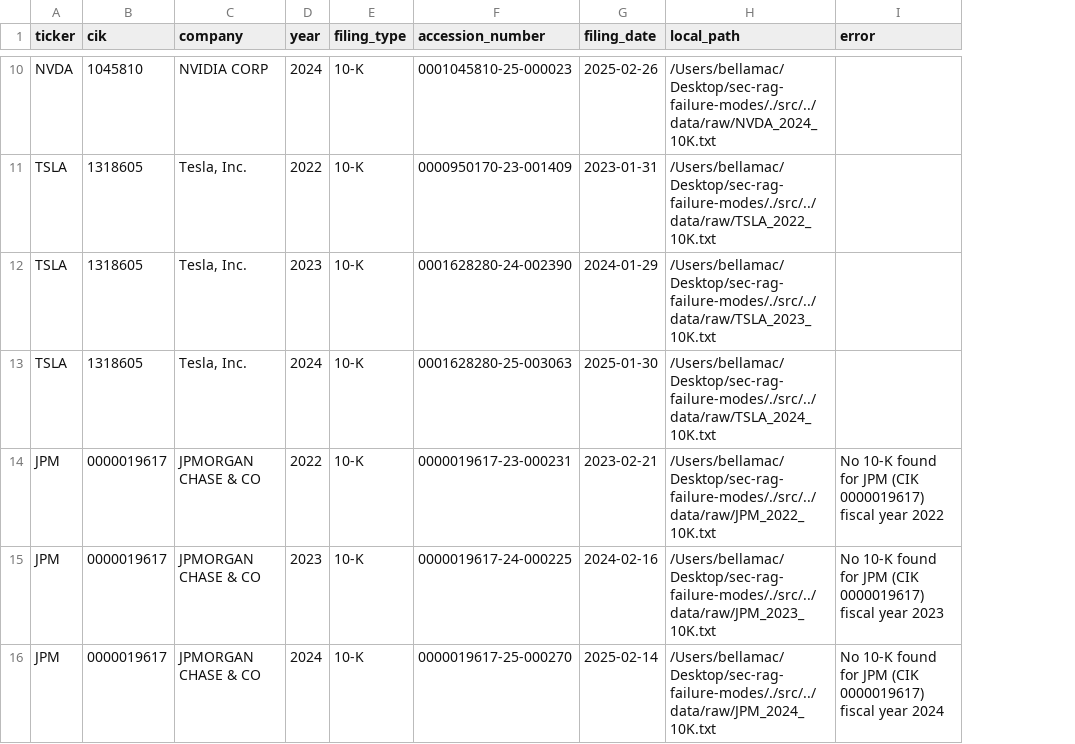
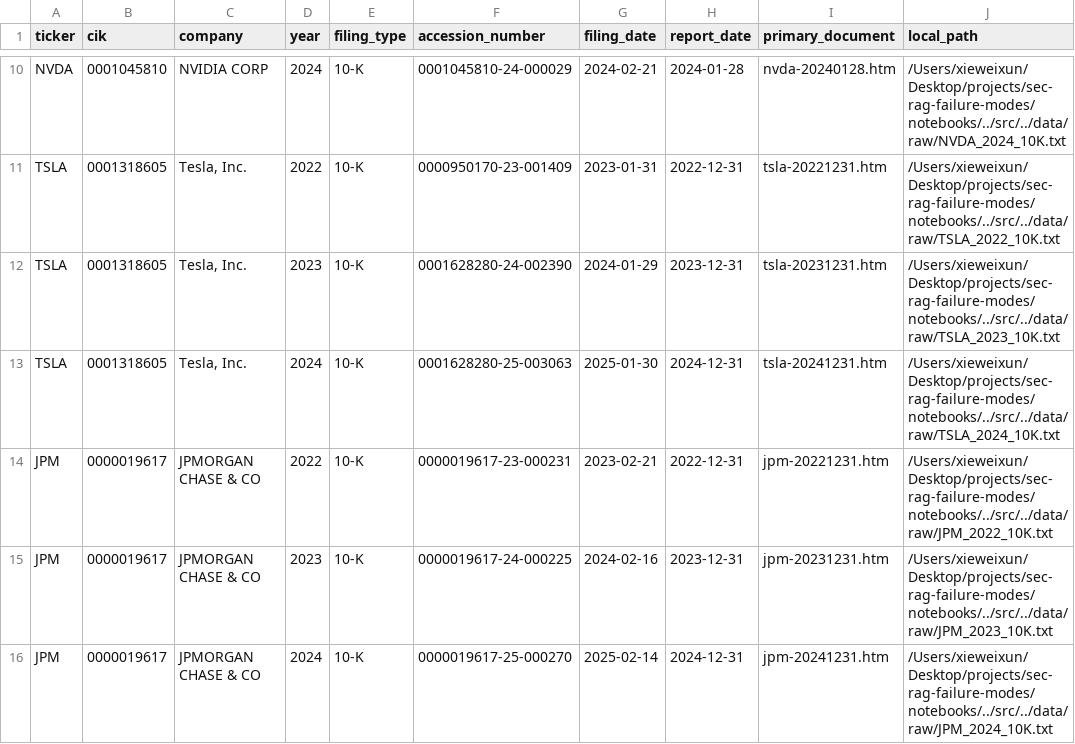
Before and after one commit to weixunxie/sec-rag-failure-modes, a CSV file: data/processed/filing_metadata.csv, drawn as a sheet; only a part is shown, gaps mark what is left out; removed rows and columns are numbered as before the commit, all else as after; the diff covers the shown part only; the diff names each change by its address in the sheet, - before the commit and + after, or states it on an @@ line.

```diff
--- a/data/processed/filing_metadata.csv
+++ b/data/processed/filing_metadata.csv
+column H (report_date), rows 10-16: 2024-01-28 | 2022-12-31 | 2023-12-31 | 2024-12-31 | 2022-12-31 | 2023-12-31 | 2024-12-31
+column I (primary_document), rows 10-16: nvda-20240128.htm | tsla-20221231.htm | tsla-20231231.htm | tsla-20241231.htm | jpm-20221231.htm | jpm-20231231.htm | jpm-20241231.htm
-column I (error), rows 14-16: No 10-K found for JPM (CIK 0000019617) fiscal year 2022 | No 10-K found for JPM (CIK 0000019617) fiscal year 2023 | No 10-K found for JPM (CIK 0000019617) fiscal year 2024
-B10 (cik): 1045810
+B10 (cik): 0001045810
-F10 (accession_number): 0001045810-25-000023
+F10 (accession_number): 0001045810-24-000029
-G10 (filing_date): 2025-02-26
+G10 (filing_date): 2024-02-21
-J10 (local_path): /Users/bellamac/Desktop/sec-rag-failure-modes/./src/../data/raw/NVDA_2024_10K.txt
+J10 (local_path): /Users/xieweixun/Desktop/projects/sec-rag-failure-modes/notebooks/../src/../data/raw/NVDA_2024_10K.txt
-B11:B13 (cik): 1318605
+B11:B13 (cik): 0001318605
-J11 (local_path): /Users/bellamac/Desktop/sec-rag-failure-modes/./src/../data/raw/TSLA_2022_10K.txt
+J11 (local_path): /Users/xieweixun/Desktop/projects/sec-rag-failure-modes/notebooks/../src/../data/raw/TSLA_2022_10K.txt
-J12 (local_path): /Users/bellamac/Desktop/sec-rag-failure-modes/./src/../data/raw/TSLA_2023_10K.txt
+J12 (local_path): /Users/xieweixun/Desktop/projects/sec-rag-failure-modes/notebooks/../src/../data/raw/TSLA_2023_10K.txt
-J13 (local_path): /Users/bellamac/Desktop/sec-rag-failure-modes/./src/../data/raw/TSLA_2024_10K.txt
+J13 (local_path): /Users/xieweixun/Desktop/projects/sec-rag-failure-modes/notebooks/../src/../data/raw/TSLA_2024_10K.txt
-J14 (local_path): /Users/bellamac/Desktop/sec-rag-failure-modes/./src/../data/raw/JPM_2022_10K.txt
+J14 (local_path): /Users/xieweixun/Desktop/projects/sec-rag-failure-modes/notebooks/../src/../data/raw/JPM_2022_10K.txt
-J15 (local_path): /Users/bellamac/Desktop/sec-rag-failure-modes/./src/../data/raw/JPM_2023_10K.txt
+J15 (local_path): /Users/xieweixun/Desktop/projects/sec-rag-failure-modes/notebooks/../src/../data/raw/JPM_2023_10K.txt
-J16 (local_path): /Users/bellamac/Desktop/sec-rag-failure-modes/./src/../data/raw/JPM_2024_10K.txt
+J16 (local_path): /Users/xieweixun/Desktop/projects/sec-rag-failure-modes/notebooks/../src/../data/raw/JPM_2024_10K.txt
```
Also changed, not shown: 32 edited cells elsewhere in this file, data/processed/generation_results.csv, data/processed/summary_results.csv, 31 other files.
